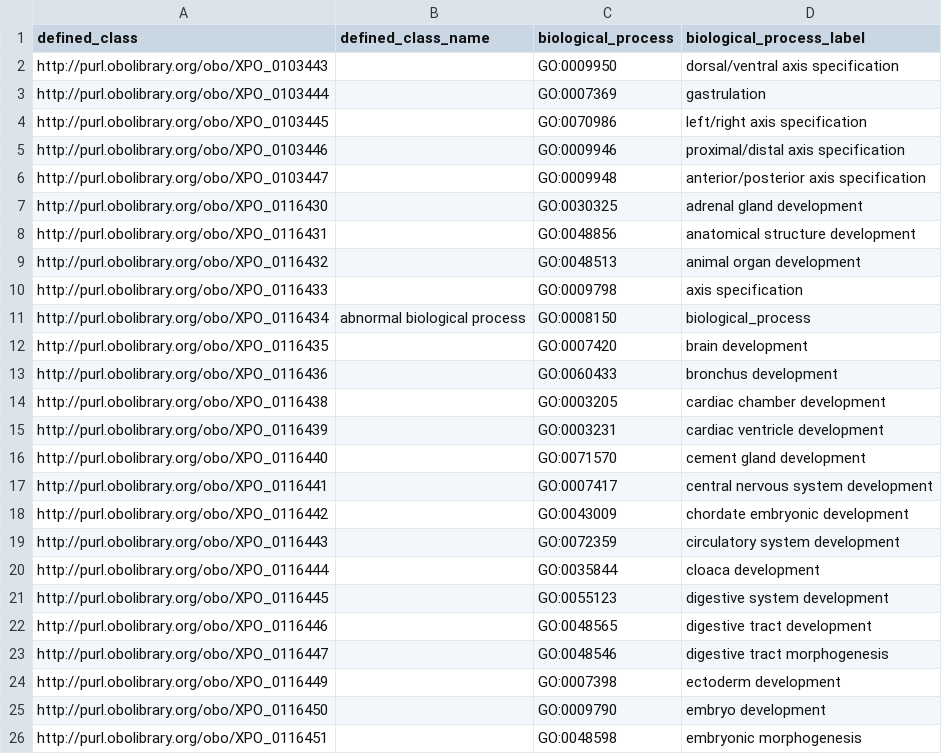
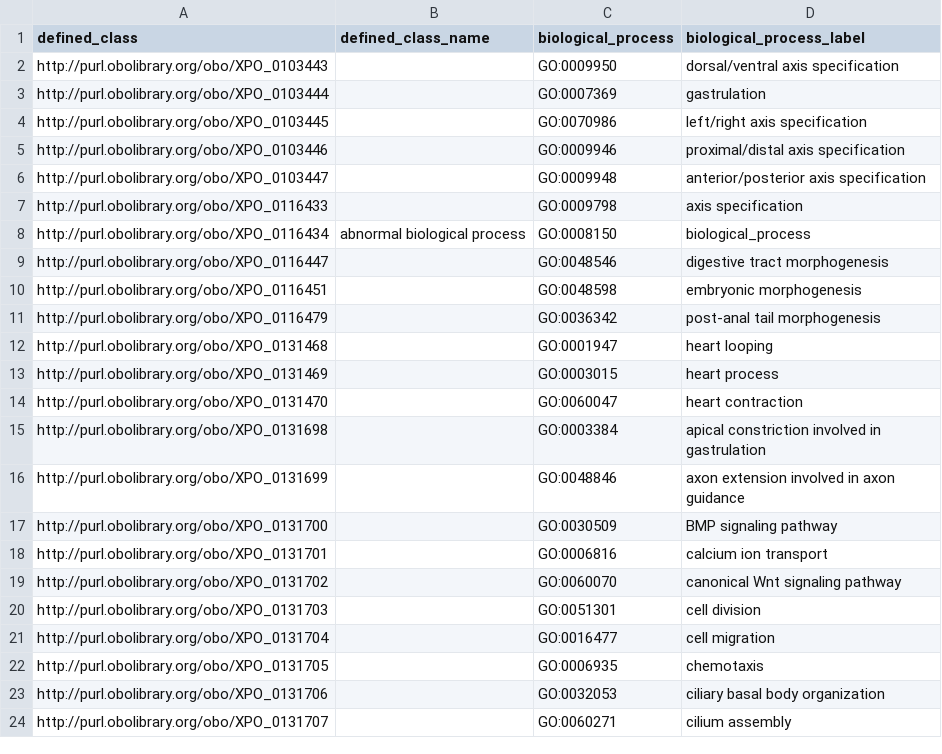
Before and after one commit to obophenotype/xenopus-phenotype-ontology, a TSV file: src/patterns/data/manual/abnormalBiologicalProcess.tsv, drawn as a sheet; only a part is shown; the shorter side is filled out with more unchanged rows; the diff covers the shown part only.

```diff
--- a/src/patterns/data/manual/abnormalBiologicalProcess.tsv
+++ b/src/patterns/data/manual/abnormalBiologicalProcess.tsv
@@ -6,21 +6,5 @@ http://purl.obolibrary.org/obo/XPO_0103446		GO:0009946	proximal/distal axis spec
 http://purl.obolibrary.org/obo/XPO_0103447		GO:0009948	anterior/posterior axis specification
-http://purl.obolibrary.org/obo/XPO_0116430		GO:0030325	adrenal gland development
-http://purl.obolibrary.org/obo/XPO_0116431		GO:0048856	anatomical structure development
-http://purl.obolibrary.org/obo/XPO_0116432		GO:0048513	animal organ development
 http://purl.obolibrary.org/obo/XPO_0116433		GO:0009798	axis specification
 http://purl.obolibrary.org/obo/XPO_0116434	abnormal biological process	GO:0008150	biological_process
-http://purl.obolibrary.org/obo/XPO_0116435		GO:0007420	brain development
-http://purl.obolibrary.org/obo/XPO_0116436		GO:0060433	bronchus development
-http://purl.obolibrary.org/obo/XPO_0116438		GO:0003205	cardiac chamber development
-http://purl.obolibrary.org/obo/XPO_0116439		GO:0003231	cardiac ventricle development
-http://purl.obolibrary.org/obo/XPO_0116440		GO:0071570	cement gland development
-http://purl.obolibrary.org/obo/XPO_0116441		GO:0007417	central nervous system development
-http://purl.obolibrary.org/obo/XPO_0116442		GO:0043009	chordate embryonic development
-http://purl.obolibrary.org/obo/XPO_0116443		GO:0072359	circulatory system development
-http://purl.obolibrary.org/obo/XPO_0116444		GO:0035844	cloaca development
-http://purl.obolibrary.org/obo/XPO_0116445		GO:0055123	digestive system development
-http://purl.obolibrary.org/obo/XPO_0116446		GO:0048565	digestive tract development
 http://purl.obolibrary.org/obo/XPO_0116447		GO:0048546	digestive tract morphogenesis
-http://purl.obolibrary.org/obo/XPO_0116449		GO:0007398	ectoderm development
-http://purl.obolibrary.org/obo/XPO_0116450		GO:0009790	embryo development
 http://purl.obolibrary.org/obo/XPO_0116451		GO:0048598	embryonic morphogenesis
```
Also changed, not shown: 1 added row and 37 removed rows elsewhere in this file, src/patterns/templates/xpo-obsolete.tsv, 1 other file.
